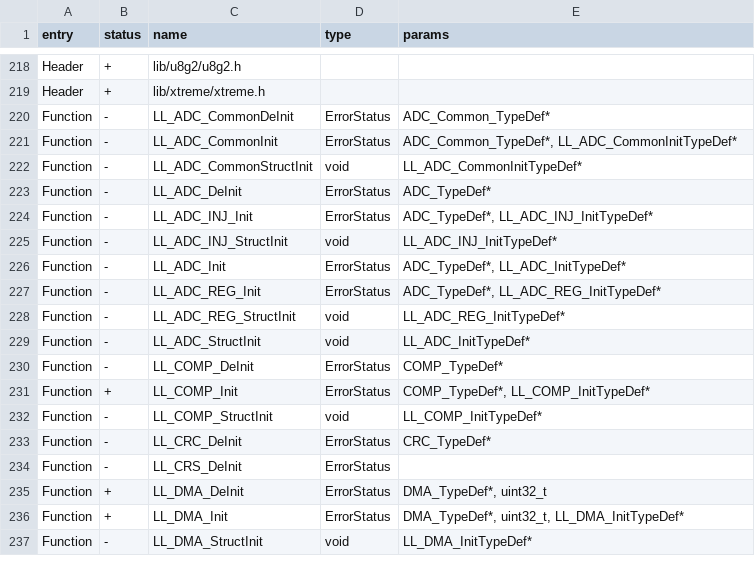
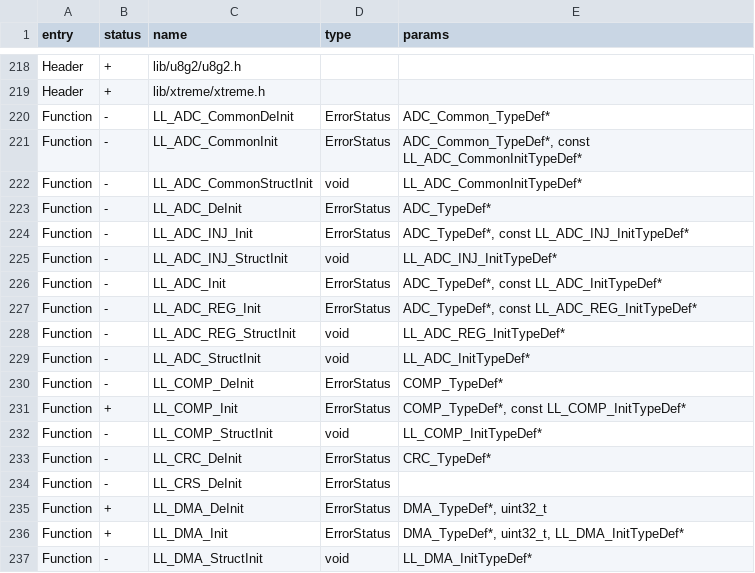
Before and after one commit to Gustav-png/Moon-Firmware, a CSV file: firmware/targets/f7/api_symbols.csv, drawn as a sheet; only a part is shown, gaps mark what is left out; the diff covers the shown part only.

```diff
--- a/firmware/targets/f7/api_symbols.csv
+++ b/firmware/targets/f7/api_symbols.csv
@@ -220,9 +220,9 @@ Header,+,lib/xtreme/xtreme.h,,
 Function,-,LL_ADC_CommonDeInit,ErrorStatus,ADC_Common_TypeDef*
-Function,-,LL_ADC_CommonInit,ErrorStatus,"ADC_Common_TypeDef*, LL_ADC_CommonInitTypeDef*"
+Function,-,LL_ADC_CommonInit,ErrorStatus,"ADC_Common_TypeDef*, const LL_ADC_CommonInitTypeDef*"
 Function,-,LL_ADC_CommonStructInit,void,LL_ADC_CommonInitTypeDef*
 Function,-,LL_ADC_DeInit,ErrorStatus,ADC_TypeDef*
-Function,-,LL_ADC_INJ_Init,ErrorStatus,"ADC_TypeDef*, LL_ADC_INJ_InitTypeDef*"
+Function,-,LL_ADC_INJ_Init,ErrorStatus,"ADC_TypeDef*, const LL_ADC_INJ_InitTypeDef*"
 Function,-,LL_ADC_INJ_StructInit,void,LL_ADC_INJ_InitTypeDef*
-Function,-,LL_ADC_Init,ErrorStatus,"ADC_TypeDef*, LL_ADC_InitTypeDef*"
-Function,-,LL_ADC_REG_Init,ErrorStatus,"ADC_TypeDef*, LL_ADC_REG_InitTypeDef*"
+Function,-,LL_ADC_Init,ErrorStatus,"ADC_TypeDef*, const LL_ADC_InitTypeDef*"
+Function,-,LL_ADC_REG_Init,ErrorStatus,"ADC_TypeDef*, const LL_ADC_REG_InitTypeDef*"
 Function,-,LL_ADC_REG_StructInit,void,LL_ADC_REG_InitTypeDef*
@@ -230,3 +230,3 @@ Function,-,LL_ADC_StructInit,void,LL_ADC_InitTypeDef*
 Function,-,LL_COMP_DeInit,ErrorStatus,COMP_TypeDef*
-Function,+,LL_COMP_Init,ErrorStatus,"COMP_TypeDef*, LL_COMP_InitTypeDef*"
+Function,+,LL_COMP_Init,ErrorStatus,"COMP_TypeDef*, const LL_COMP_InitTypeDef*"
 Function,-,LL_COMP_StructInit,void,LL_COMP_InitTypeDef*
```
Also changed, not shown: 12 edited cells elsewhere in this file.
